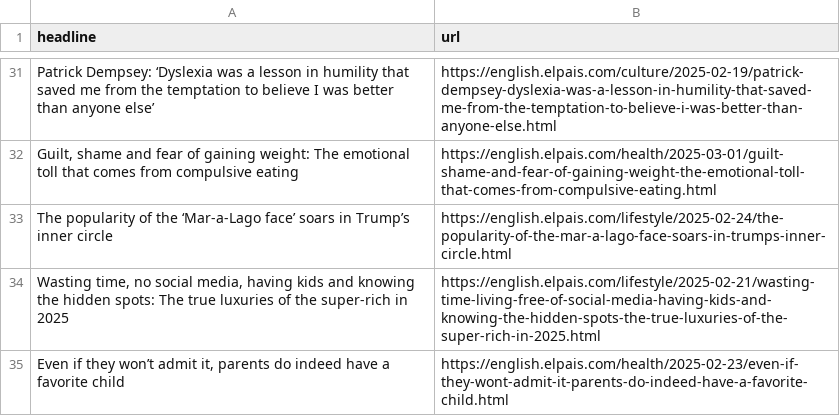
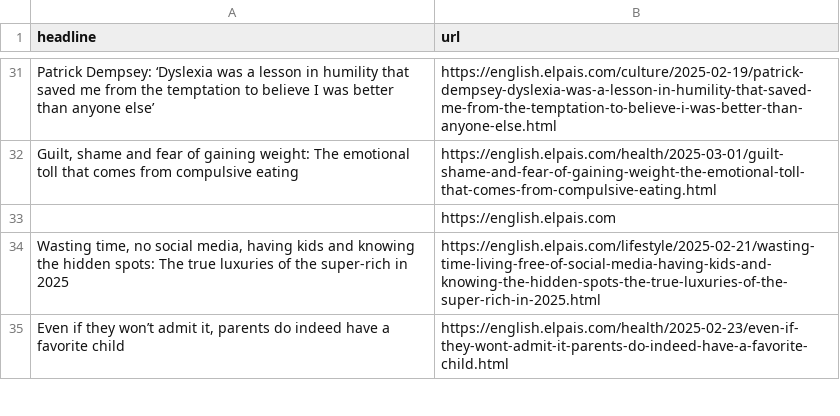
Before and after one commit to adiel3/el-pais-autoscraper, a CSV file: headlines.csv, drawn as a sheet; only a part is shown, gaps mark what is left out; removed rows and columns are numbered as before the commit, all else as after; the diff names each change by its address in the sheet, - before the commit and + after, or states it on an @@ line.

```diff
--- a/headlines.csv
+++ b/headlines.csv
-row 33: The popularity of the ‘Mar-a-Lago face’ soars in Trump’s inner circle | https://english.elpais.com/lifestyle/2025-02-24/the-popularity-of-the-mar-a-lago-face-soars-in-trumps-inner-circle.html
+row 33:  | https://english.elpais.com
```
